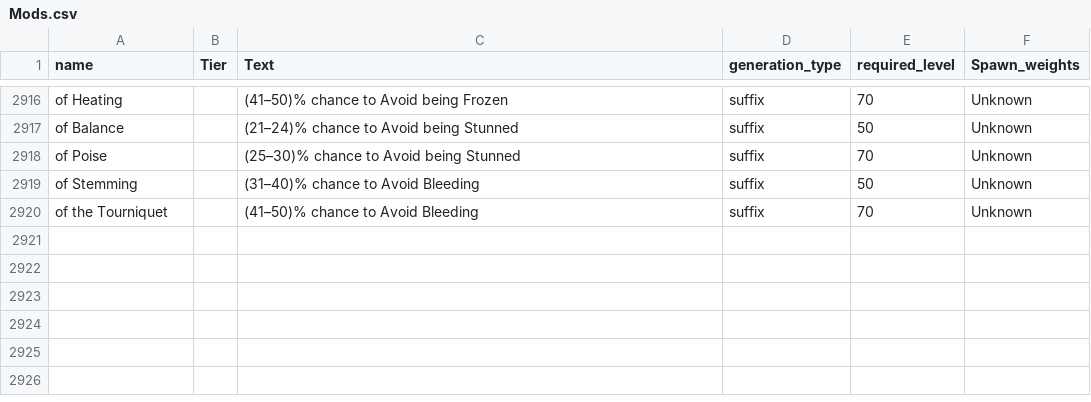
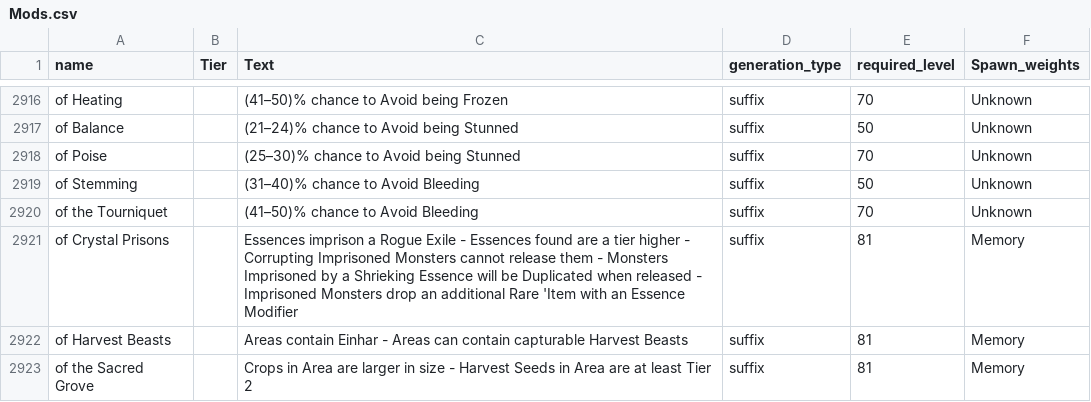
Before and after one commit to NeverSinkDev/FilterBlade-Public-Assets, a CSV file: FbPoe1Configs/Mods.csv, drawn as a sheet; only a part is shown, gaps mark what is left out; the diff names each change by its address in the sheet, - before the commit and + after, or states it on an @@ line.

```diff
--- a/FbPoe1Configs/Mods.csv
+++ b/FbPoe1Configs/Mods.csv
+row 2921: of Crystal Prisons |  | Essences imprison a Rogue Exile - Essences found are a tier higher - Corrupting Imprisoned Monsters cannot release them - Monsters Imprisoned by a Shrieking Essence will be Duplicated when released - Imprisoned Monsters drop an additional Rare 'Item with an Essence Modifier | suffix | 81 | Memory
+row 2922: of Harvest Beasts |  | Areas contain Einhar - Areas can contain capturable Harvest Beasts | suffix | 81 | Memory
+row 2923: of the Sacred Grove |  | Crops in Area are larger in size - Harvest Seeds in Area are at least Tier 2 | suffix | 81 | Memory
```
Also changed, not shown: FbPoe1Configs/BaseTypes.csv.
